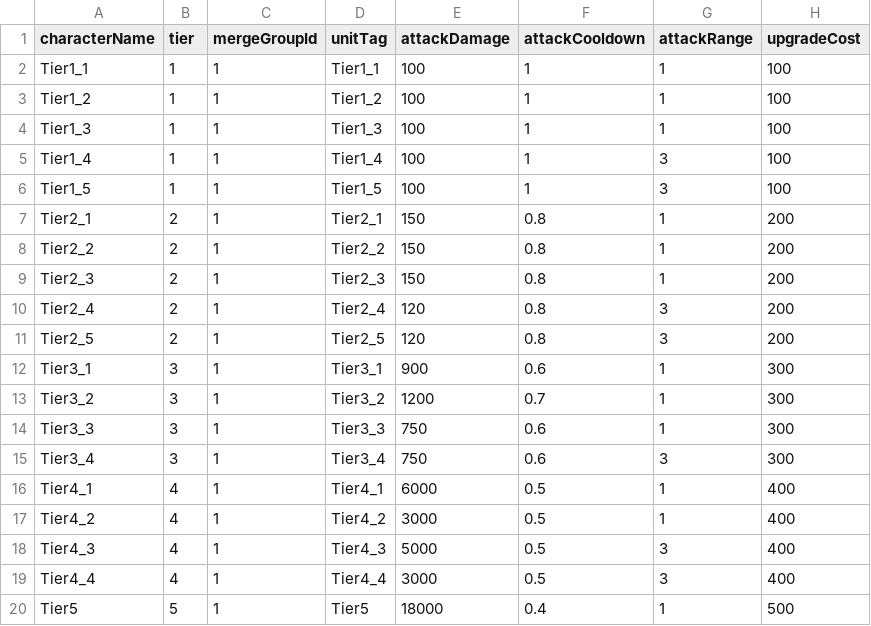
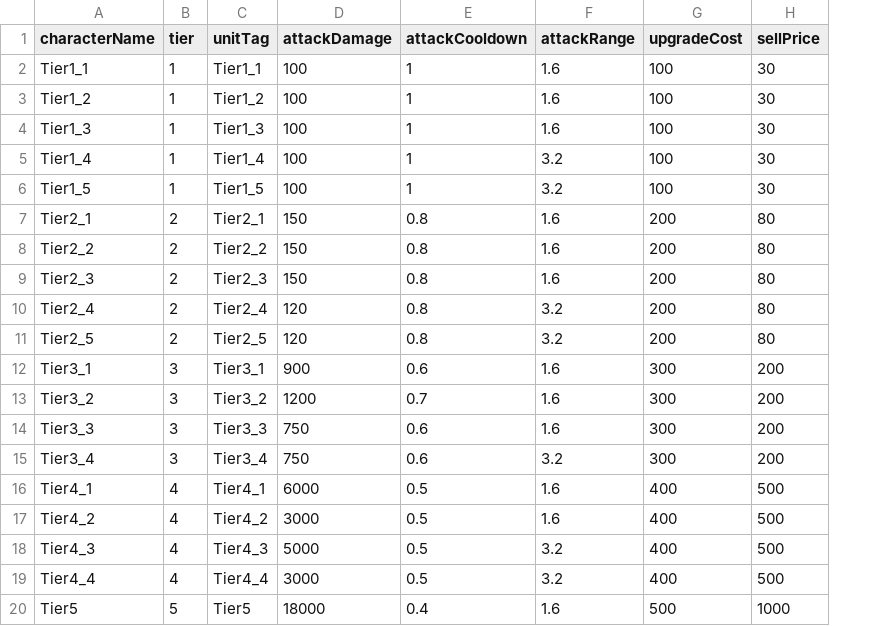
Before and after one commit to malyee123/3Dgame, a CSV file: Assets/Resources/characters.csv, drawn as a sheet; removed rows and columns are numbered as before the commit, all else as after; the diff names each change by its address in the sheet, - before the commit and + after, or states it on an @@ line.

```diff
--- a/Assets/Resources/characters.csv
+++ b/Assets/Resources/characters.csv
-column C (mergeGroupId), rows 2-20: all 1
+column H (sellPrice), rows 2-20: 30 | 30 | 30 | 30 | 30 | 80 | 80 | 80 | 80 | 80 | 200 | 200 | 200 | 200 | 500 | 500 | 500 | 500 | 1000
-F2:F4 (attackRange): 1
+F2:F4 (attackRange): 1.6
-F5:F6 (attackRange): 3
+F5:F6 (attackRange): 3.2
-F7:F9 (attackRange): 1
+F7:F9 (attackRange): 1.6
-F10:F11 (attackRange): 3
+F10:F11 (attackRange): 3.2
-F12:F14 (attackRange): 1
+F12:F14 (attackRange): 1.6
-F15 (attackRange): 3
+F15 (attackRange): 3.2
-F16:F17 (attackRange): 1
+F16:F17 (attackRange): 1.6
-F18:F19 (attackRange): 3
+F18:F19 (attackRange): 3.2
-F20 (attackRange): 1
+F20 (attackRange): 1.6
```
Also changed, not shown: 13 other files.
